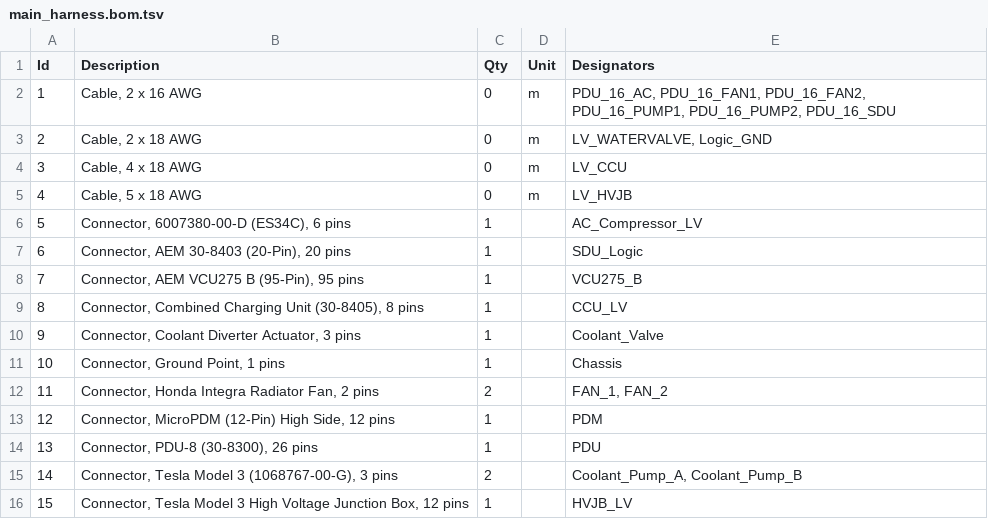
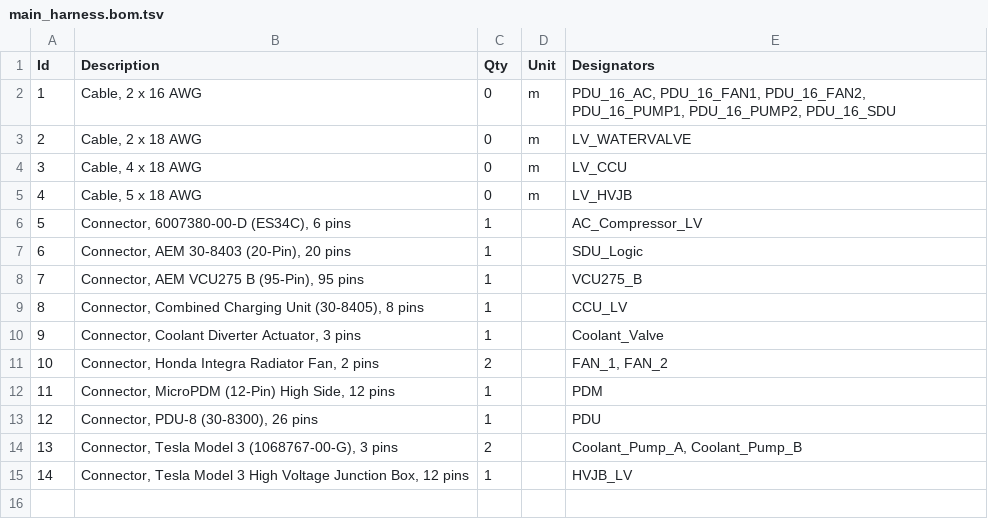
Before and after one commit to billj457/evtec-integra, a TSV file: hardware/main_harness.bom.tsv, drawn as a sheet; removed rows and columns are numbered as before the commit, all else as after; the diff names each change by its address in the sheet, - before the commit and + after, or states it on an @@ line.

Commit message:
split out ground harness from main harness

```diff
--- a/hardware/main_harness.bom.tsv
+++ b/hardware/main_harness.bom.tsv
-E3 (Designators): LV_WATERVALVE, Logic_GND
+E3 (Designators): LV_WATERVALVE
-row 11: 10 | Connector, Ground Point, 1 pins | 1 |  | Chassis
@@ column A (Id) renumbered from row 11 down @@
```
Also changed, not shown: 8 other files.
